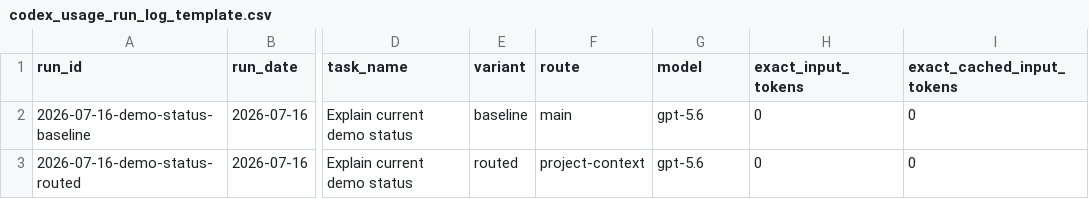
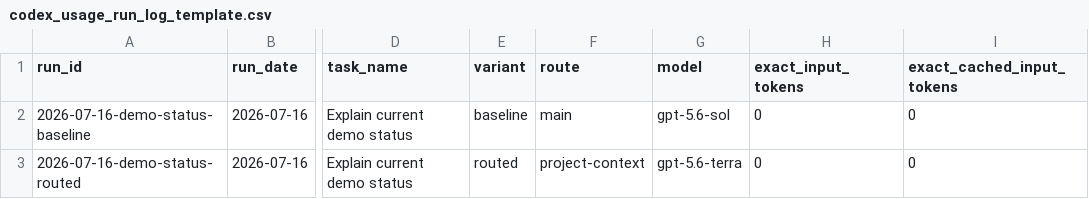
Before and after one commit to Q4ality/draft_room_intelligence, a CSV file: data/reference/codex_usage_run_log_template.csv, drawn as a sheet; only a part is shown, gaps mark what is left out; the diff names each change by its address in the sheet, - before the commit and + after, or states it on an @@ line.

```diff
--- a/data/reference/codex_usage_run_log_template.csv
+++ b/data/reference/codex_usage_run_log_template.csv
-G2 (model): gpt-5.6
+G2 (model): gpt-5.6-sol
-G3 (model): gpt-5.6
+G3 (model): gpt-5.6-terra
```
Also changed, not shown: data/reference/codex_task_routing.csv, 10 other files.
